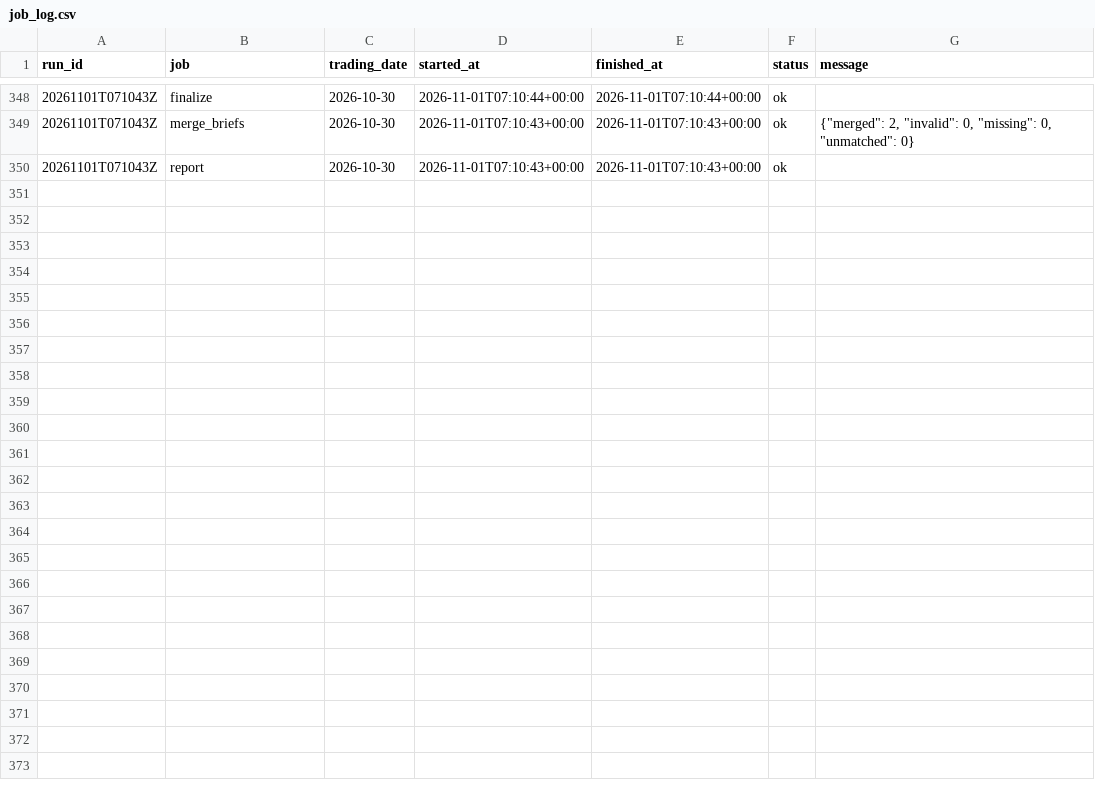
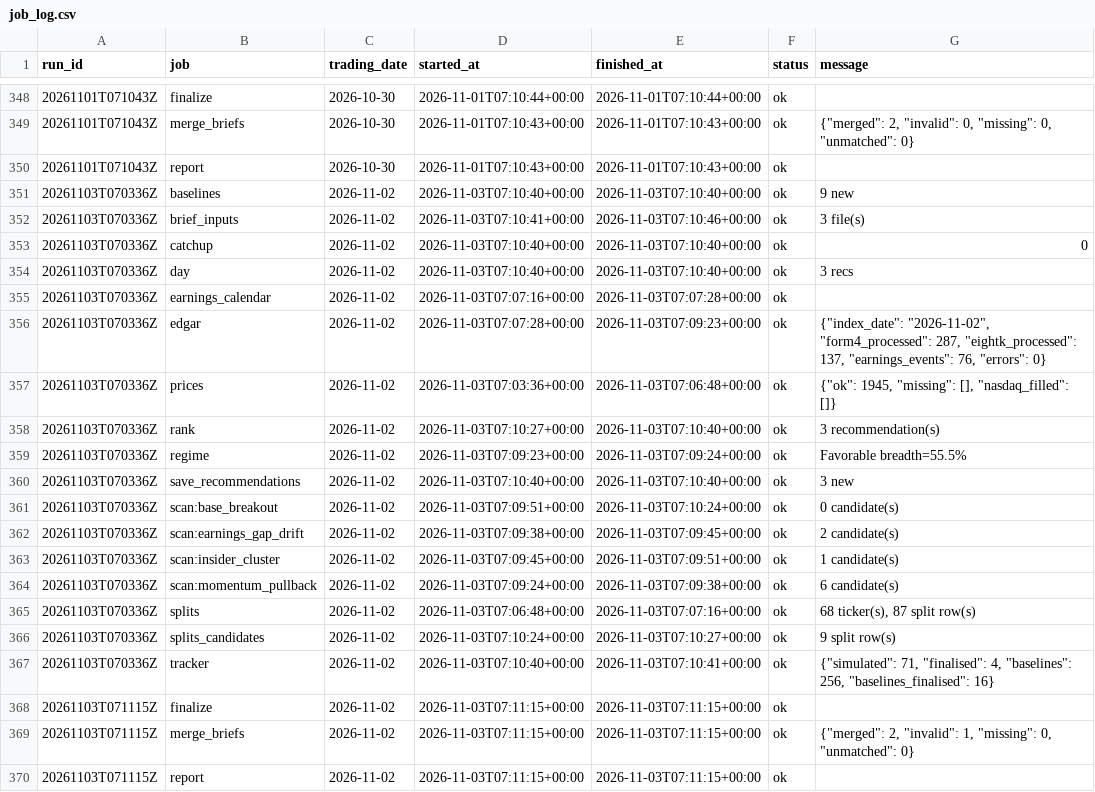
Before and after one commit to ilaybar110/swing-screener, a CSV file: state/job_log.csv, drawn as a sheet; only a part is shown, gaps mark what is left out.

```diff
--- a/state/job_log.csv
+++ b/state/job_log.csv
@@ -350 +350,21 @@ run_id,job,trading_date,started_at,finished_at,status,message
 20261101T071043Z,report,2026-10-30,2026-11-01T07:10:43+00:00,2026-11-01T07:10:43+00:00,ok,
+20261103T070336Z,baselines,2026-11-02,2026-11-03T07:10:40+00:00,2026-11-03T07:10:40+00:00,ok,9 new
+20261103T070336Z,brief_inputs,2026-11-02,2026-11-03T07:10:41+00:00,2026-11-03T07:10:46+00:00,ok,3 file(s)
+20261103T070336Z,catchup,2026-11-02,2026-11-03T07:10:40+00:00,2026-11-03T07:10:40+00:00,ok,0
+20261103T070336Z,day,2026-11-02,2026-11-03T07:10:40+00:00,2026-11-03T07:10:40+00:00,ok,3 recs
+20261103T070336Z,earnings_calendar,2026-11-02,2026-11-03T07:07:16+00:00,2026-11-03T07:07:28+00:00,ok,
+20261103T070336Z,edgar,2026-11-02,2026-11-03T07:07:28+00:00,2026-11-03T07:09:23+00:00,ok,"{""index_date"": ""2026-11-02"", ""form4_processed"": 287, ""eightk_processed"": 137, ""earnings_events"": 76, ""errors"": 0}"
+20261103T070336Z,prices,2026-11-02,2026-11-03T07:03:36+00:00,2026-11-03T07:06:48+00:00,ok,"{""ok"": 1945, ""missing"": [], ""nasdaq_filled"": []}"
+20261103T070336Z,rank,2026-11-02,2026-11-03T07:10:27+00:00,2026-11-03T07:10:40+00:00,ok,3 recommendation(s)
+20261103T070336Z,regime,2026-11-02,2026-11-03T07:09:23+00:00,2026-11-03T07:09:24+00:00,ok,Favorable breadth=55.5%
+20261103T070336Z,save_recommendations,2026-11-02,2026-11-03T07:10:40+00:00,2026-11-03T07:10:40+00:00,ok,3 new
+20261103T070336Z,scan:base_breakout,2026-11-02,2026-11-03T07:09:51+00:00,2026-11-03T07:10:24+00:00,ok,0 candidate(s)
+20261103T070336Z,scan:earnings_gap_drift,2026-11-02,2026-11-03T07:09:38+00:00,2026-11-03T07:09:45+00:00,ok,2 candidate(s)
+20261103T070336Z,scan:insider_cluster,2026-11-02,2026-11-03T07:09:45+00:00,2026-11-03T07:09:51+00:00,ok,1 candidate(s)
+20261103T070336Z,scan:momentum_pullback,2026-11-02,2026-11-03T07:09:24+00:00,2026-11-03T07:09:38+00:00,ok,6 candidate(s)
+20261103T070336Z,splits,2026-11-02,2026-11-03T07:06:48+00:00,2026-11-03T07:07:16+00:00,ok,"68 ticker(s), 87 split row(s)"
+20261103T070336Z,splits_candidates,2026-11-02,2026-11-03T07:10:24+00:00,2026-11-03T07:10:27+00:00,ok,9 split row(s)
+20261103T070336Z,tracker,2026-11-02,2026-11-03T07:10:40+00:00,2026-11-03T07:10:41+00:00,ok,"{""simulated"": 71, ""finalised"": 4, ""baselines"": 256, ""baselines_finalised"": 16}"
+20261103T071115Z,finalize,2026-11-02,2026-11-03T07:11:15+00:00,2026-11-03T07:11:15+00:00,ok,
+20261103T071115Z,merge_briefs,2026-11-02,2026-11-03T07:11:15+00:00,2026-11-03T07:11:15+00:00,ok,"{""merged"": 2, ""invalid"": 1, ""missing"": 0, ""unmatched"": 0}"
+20261103T071115Z,report,2026-11-02,2026-11-03T07:11:15+00:00,2026-11-03T07:11:15+00:00,ok,
```
Also changed, not shown: state/earnings_dates.csv, state/recommendation_results/2026-10.csv, 11 other files.
